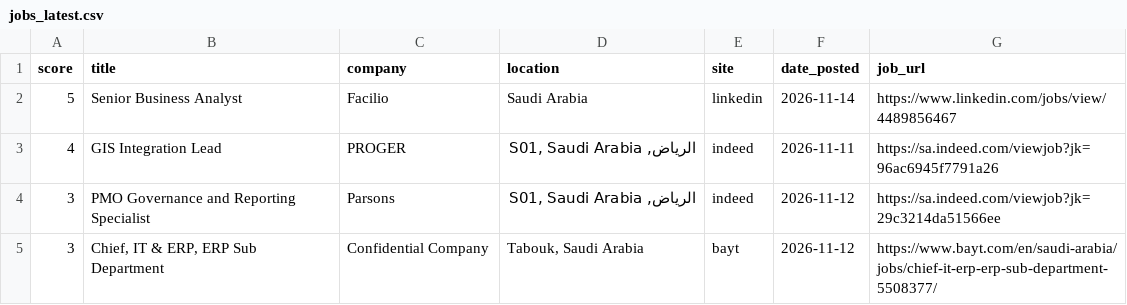
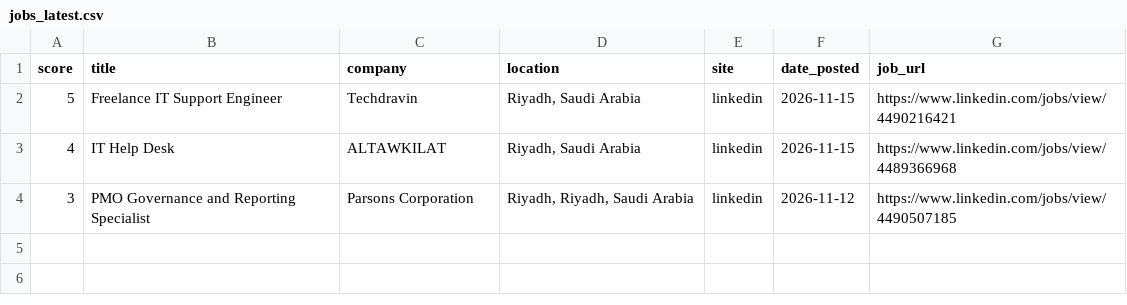
Before and after one commit to anasadil33/jobtracker, a CSV file: jobs_latest.csv, drawn as a sheet.

```diff
--- a/jobs_latest.csv
+++ b/jobs_latest.csv
@@ -1,5 +1,4 @@
 score,title,company,location,site,date_posted,job_url
-5,Senior Business Analyst,Facilio,Saudi Arabia,linkedin,2026-11-14,https://www.linkedin.com/jobs/view/4489856467
-4,GIS Integration Lead,PROGER,"الرياض, S01, Saudi Arabia",indeed,2026-11-11,https://sa.indeed.com/viewjob?jk=96ac6945f7791a26
-3,PMO Governance and Reporting Specialist,Parsons,"الرياض, S01, Saudi Arabia",indeed,2026-11-12,https://sa.indeed.com/viewjob?jk=29c3214da51566ee
-3,"Chief, IT & ERP, ERP Sub Department",Confidential Company,"Tabouk, Saudi Arabia",bayt,2026-11-12,https://www.bayt.com/en/saudi-arabia/jobs/chief-it-erp-erp-sub-department-5508377/
+5,Freelance IT Support Engineer,Techdravin,"Riyadh, Saudi Arabia",linkedin,2026-11-15,https://www.linkedin.com/jobs/view/4490216421
+4,IT Help Desk,ALTAWKILAT,"Riyadh, Saudi Arabia",linkedin,2026-11-15,https://www.linkedin.com/jobs/view/4489366968
+3,PMO Governance and Reporting Specialist,Parsons Corporation,"Riyadh, Riyadh, Saudi Arabia",linkedin,2026-11-12,https://www.linkedin.com/jobs/view/4490507185
```
Also changed, not shown: seen.csv.
